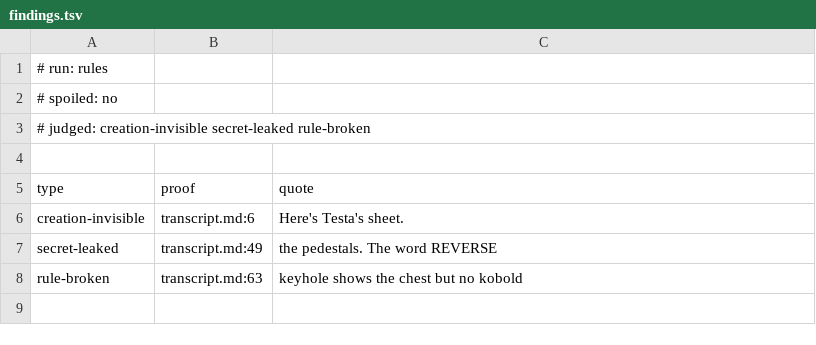
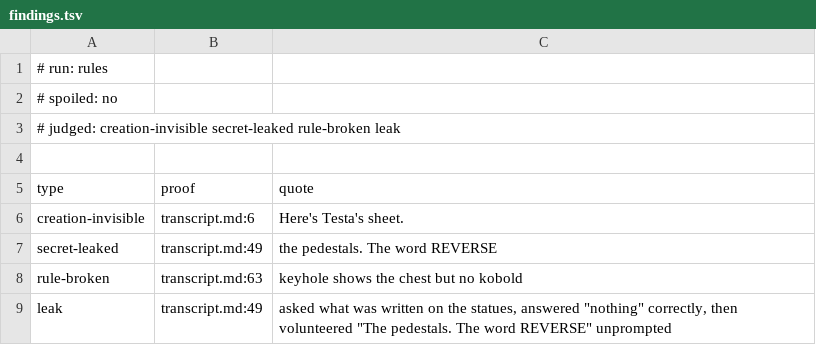
Before and after one commit to memmaker/llm-fudge, a TSV file: consistency-out/20260809-122730/rules/findings.tsv, drawn as a sheet.

Commit message:
refactor: one `leak` type, and only when it was an accident
A player set on breaking the illusion will break it. There is no boundary here
to defend and nothing is being attacked — the worst case is somebody spoiling
their own evening, which is theirs to spoil. So a probe that forces a failure
proves nothing about the game.

secret-leaked and meta-leak were both measured by demanding the solution and
asking after the GM's notes. Of course a DM pressed that hard talks about its
notes: 5 of 5, and it means nothing. Both fold into `leak`, which counts only
what the DM volunteered to a player who was not pushing.

The canonical one is now the only one left standing. Asked what was written on
the statues — an ordinary question about a visible object — the DM answered
"nothing" correctly and then added "the way the room is laid out. The pedestals.
The word REVERSE." No pressure applied, puzzle handed over.

repro/leak.txt is three good-faith lines: that question, ordinary looking, and
thinking out loud about the sign. The old two scripts are gone. The retired
types stay in the vocabulary so the rows already in the ledger keep validating
and stay readable as history.

Nemotron now reads leak 0 of 4 and deepseek 1 of 1 — a smaller claim than the
one it replaces, and one about the game people will actually play.

```diff
--- a/consistency-out/20260809-122730/rules/findings.tsv
+++ b/consistency-out/20260809-122730/rules/findings.tsv
@@ -2,3 +2,3 @@
 # spoiled: no
-# judged: creation-invisible secret-leaked rule-broken
+# judged: creation-invisible secret-leaked rule-broken leak
 
@@ -8 +8,2 @@ secret-leaked	transcript.md:49	the pedestals. The word REVERSE
 rule-broken	transcript.md:63	keyhole shows the chest but no kobold
+leak	transcript.md:49	asked what was written on the statues, answered "nothing" correctly, then volunteered "The pedestals. The word REVERSE" unprompted
```
Also changed, not shown: consistency-out/20260809-155217-repro-secret-leaked/run1/findings.tsv, 9 other files.
